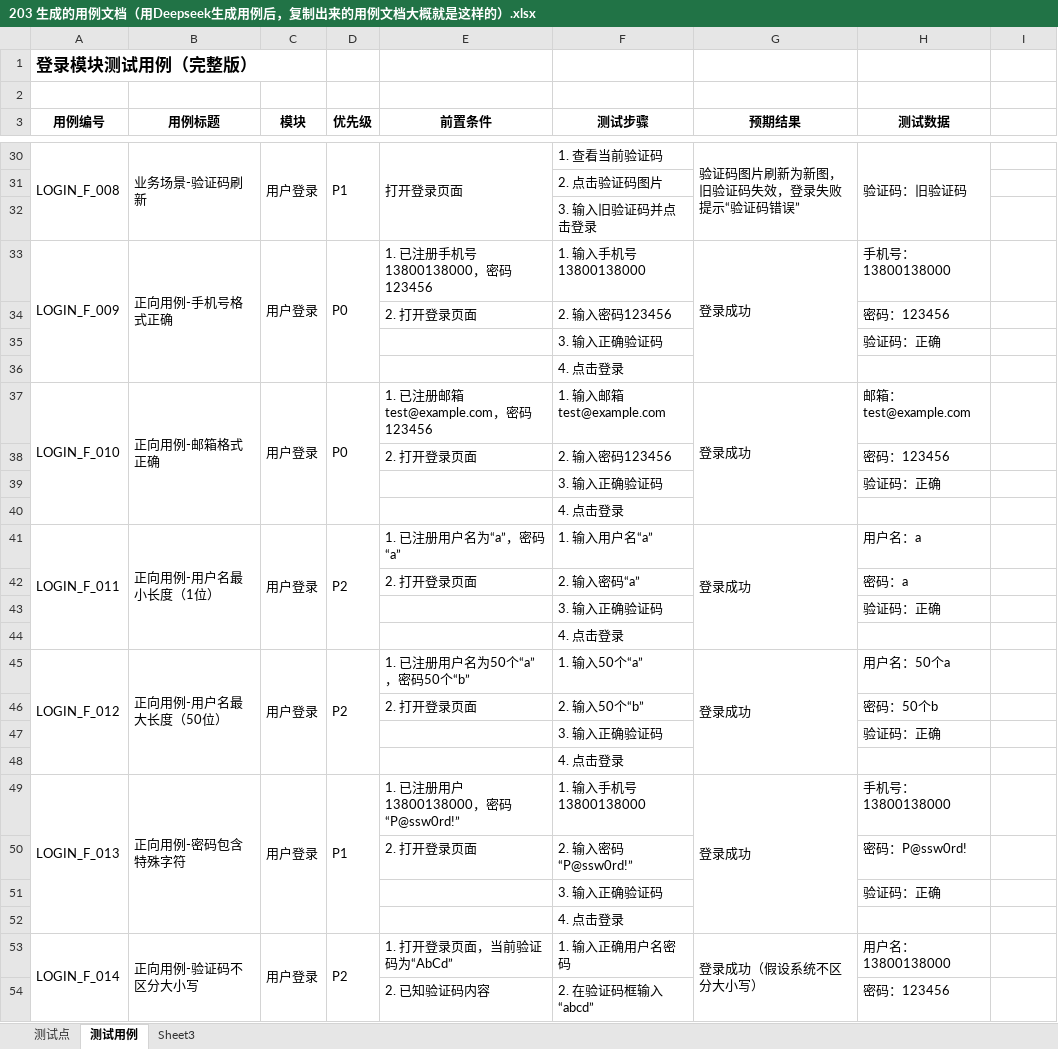
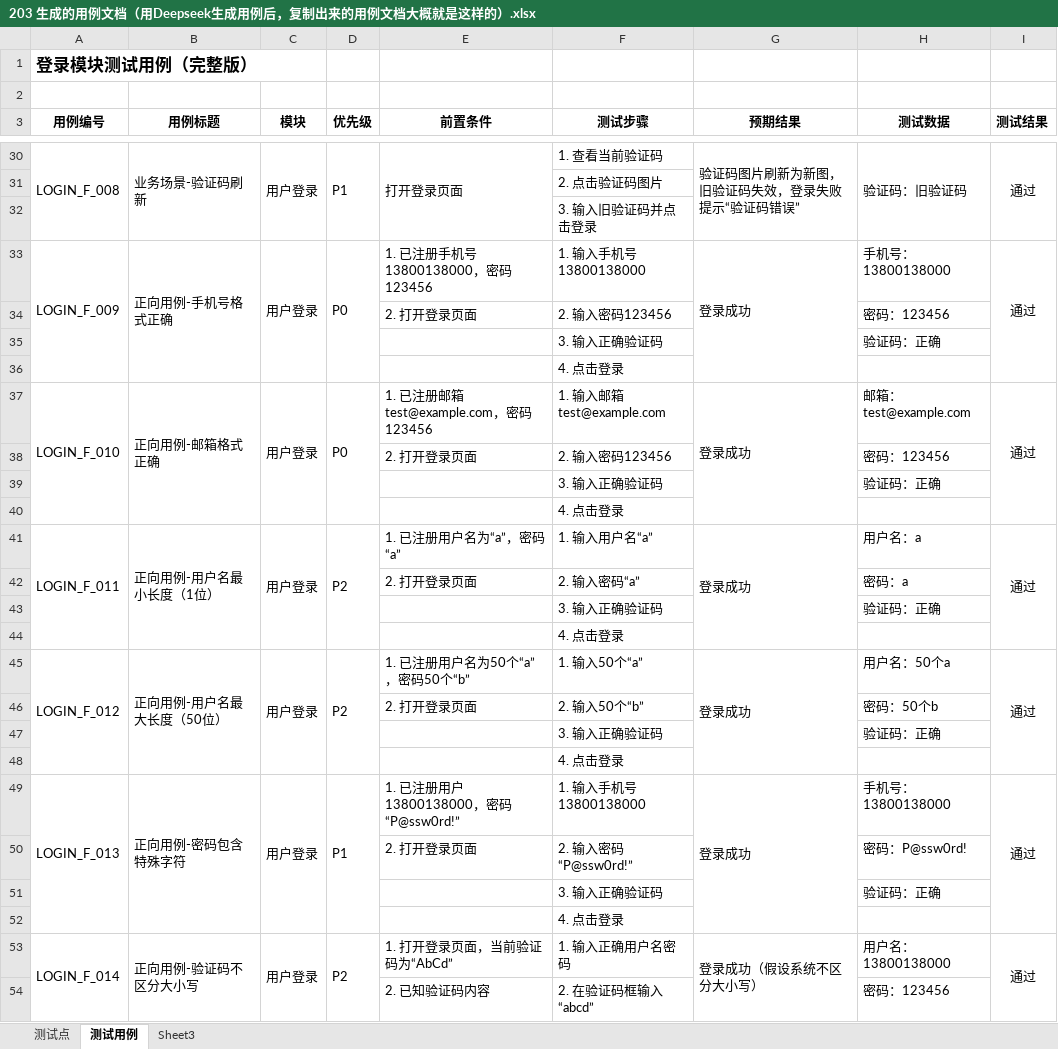
Before and after one commit to 20232005054/Software-Testing-Course-of-SCNU, an Excel workbook: 实验模块一/2 Deepseek测试设计实战/2 Deepseek测试设计实战/203 生成的用例文档（用Deepseek生成用例后，复制出来的用例文档大概就是这样的）.xlsx, sheet 测试用例, drawn as a sheet; only a part is shown, gaps mark what is left out; values as stored, in another font and other column widths than the file's, no borders; the diff covers the shown part only; the diff names each change by its address in the sheet, - before the commit and + after, or states it on an @@ line.

```diff
--- a/实验模块一/2 Deepseek测试设计实战/2 Deepseek测试设计实战/203 生成的用例文档（用Deepseek生成用例后，复制出来的用例文档大概就是这样的）.xlsx (sheet 测试用例)
+++ b/实验模块一/2 Deepseek测试设计实战/2 Deepseek测试设计实战/203 生成的用例文档（用Deepseek生成用例后，复制出来的用例文档大概就是这样的）.xlsx (sheet 测试用例)
-I3: (empty)
+I3: 测试结果
-I30 (测试结果): (empty)
+I30 (测试结果): 通过
+I30:I32 merged
-I33 (测试结果): (empty)
+I33 (测试结果): 通过
+I33:I36 merged
-I37 (测试结果): (empty)
+I37 (测试结果): 通过
+I37:I40 merged
-I41 (测试结果): (empty)
+I41 (测试结果): 通过
+I41:I44 merged
-I45 (测试结果): (empty)
+I45 (测试结果): 通过
+I45:I48 merged
-I49 (测试结果): (empty)
+I49 (测试结果): 通过
+I49:I52 merged
-I53 (测试结果): (empty)
+I53 (测试结果): 通过
+I53:I55 merged
```
Also changed, not shown: 13 edited cells and merged cells elsewhere in this sheet, 10 other files.
